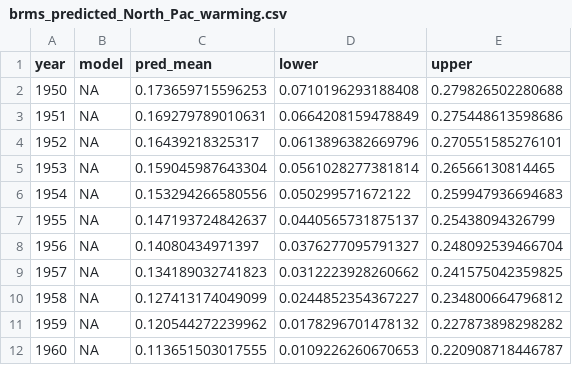
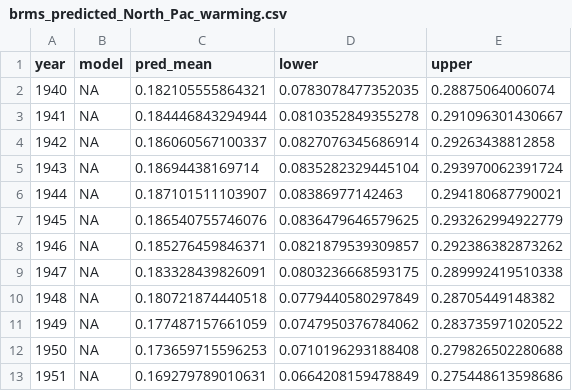
Before and after one commit to mikelitzow/CMIP6-attribution, a CSV file: CMIP6/summaries/brms_predicted_North_Pac_warming.csv, drawn as a sheet; only a part is shown; the shorter side is filled out with more unchanged rows; the diff names each change by its address in the sheet, - before the commit and + after, or states it on an @@ line.

Commit message:
Updating CMIP6 output summaries

```diff
--- a/CMIP6/summaries/brms_predicted_North_Pac_warming.csv
+++ b/CMIP6/summaries/brms_predicted_North_Pac_warming.csv
+row 2: 1940 | NA | 0.182105555864321 | 0.0783078477352035 | 0.28875064006074
+row 3: 1941 | NA | 0.184446843294944 | 0.0810352849355278 | 0.291096301430667
+row 4: 1942 | NA | 0.186060567100337 | 0.0827076345686914 | 0.29263438812858
+row 5: 1943 | NA | 0.18694438169714 | 0.0835282329445104 | 0.293970062391724
+row 6: 1944 | NA | 0.187101511103907 | 0.08386977142463 | 0.294180687790021
+row 7: 1945 | NA | 0.186540755746076 | 0.0836479646579625 | 0.293262994922779
+row 8: 1946 | NA | 0.185276459846371 | 0.0821879539309857 | 0.292386382873262
+row 9: 1947 | NA | 0.183328439826091 | 0.0803236668593175 | 0.289992419510338
+row 10: 1948 | NA | 0.180721874440518 | 0.0779440580297849 | 0.28705449148382
+row 11: 1949 | NA | 0.177487157661059 | 0.0747950376784062 | 0.283735971020522
```
Also changed, not shown: 6 other files.
